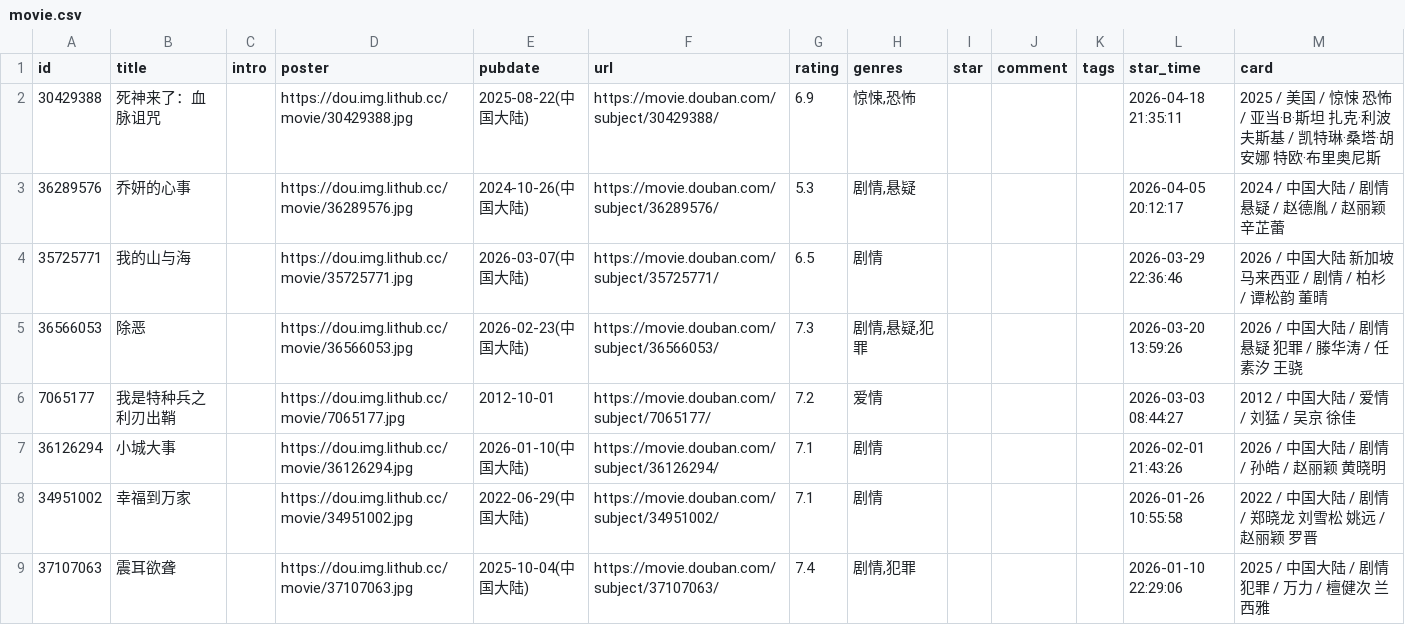
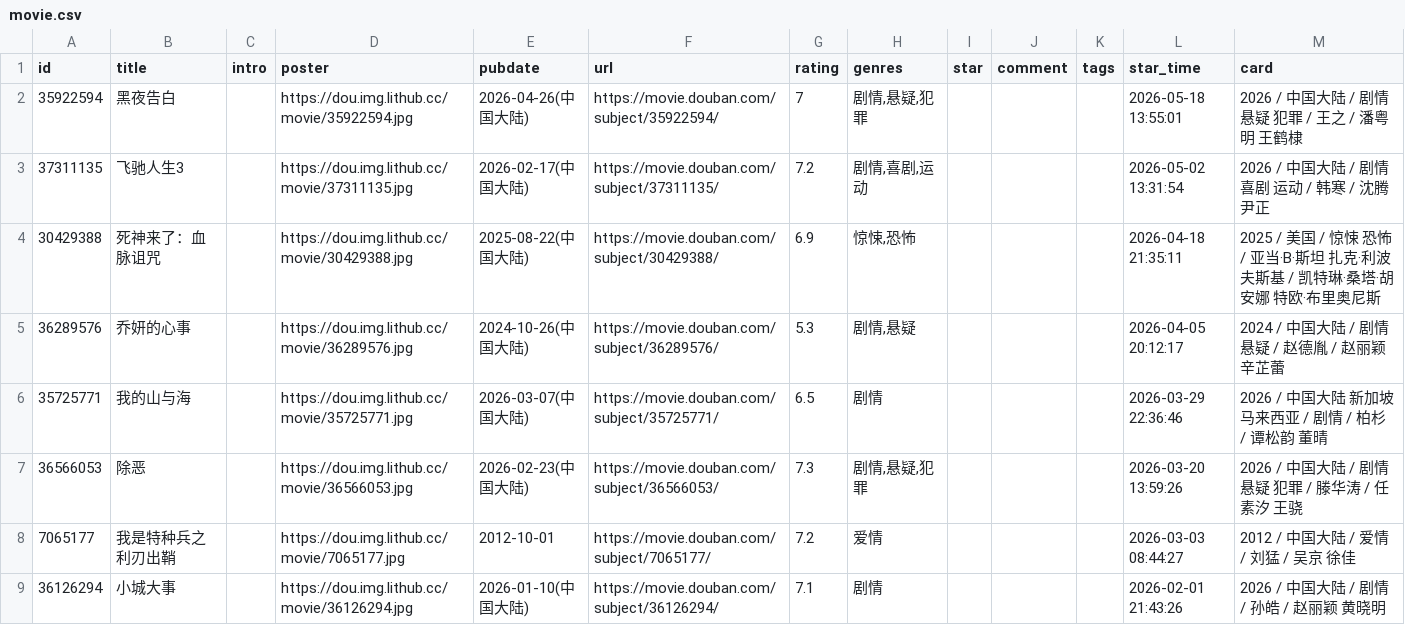
Before and after one commit to yylqing/douban-action, a CSV file: data/douban/movie.csv, drawn as a sheet; only a part is shown; the shorter side is filled out with more unchanged rows; the diff names each change by its address in the sheet, - before the commit and + after, or states it on an @@ line.

Commit message:
chore: update douban data

```diff
--- a/data/douban/movie.csv
+++ b/data/douban/movie.csv
+row 2: 35922594 | 黑夜告白 |  | https://dou.img.lithub.cc/movie/35922594.jpg | 2026-04-26(中国大陆) | https://movie.douban.com/subject/35922594/ | 7 | 剧情,悬疑,犯罪 |  |  |  | 2026-05-18 13:55:01 | 2026 / 中国大陆 / 剧情 悬疑 犯罪 / 王之 / 潘粤明 王鹤棣
+row 3: 37311135 | 飞驰人生3 |  | https://dou.img.lithub.cc/movie/37311135.jpg | 2026-02-17(中国大陆) | https://movie.douban.com/subject/37311135/ | 7.2 | 剧情,喜剧,运动 |  |  |  | 2026-05-02 13:31:54 | 2026 / 中国大陆 / 剧情 喜剧 运动 / 韩寒 / 沈腾 尹正
```
